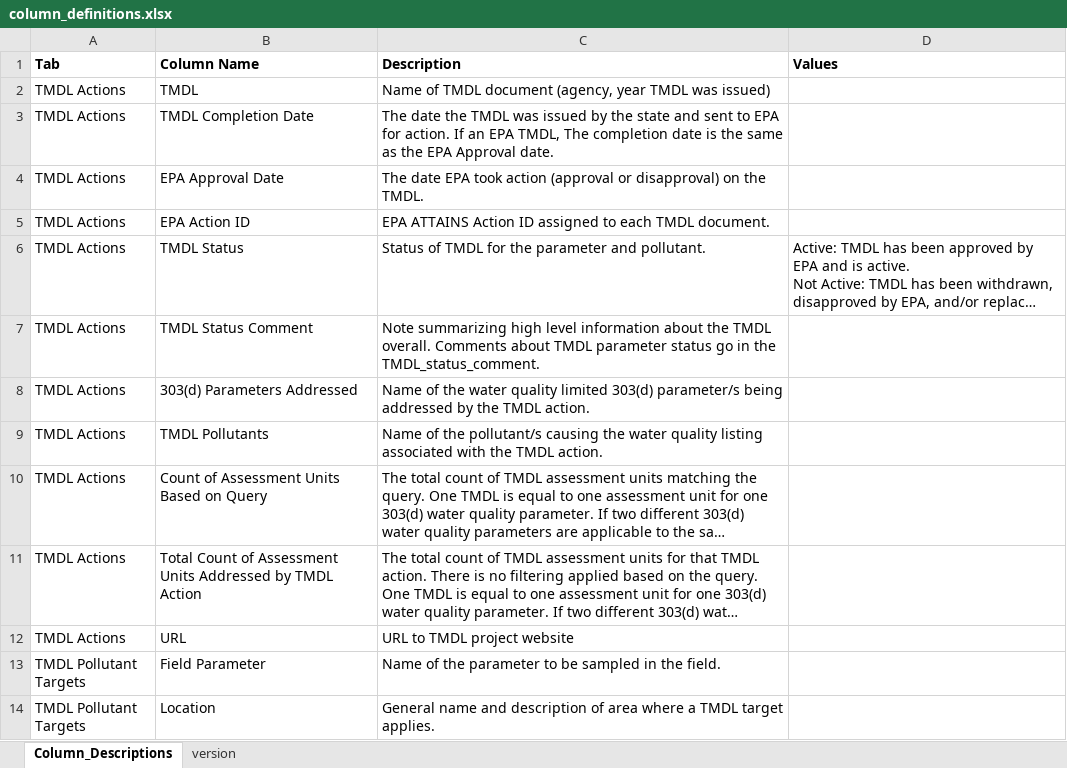
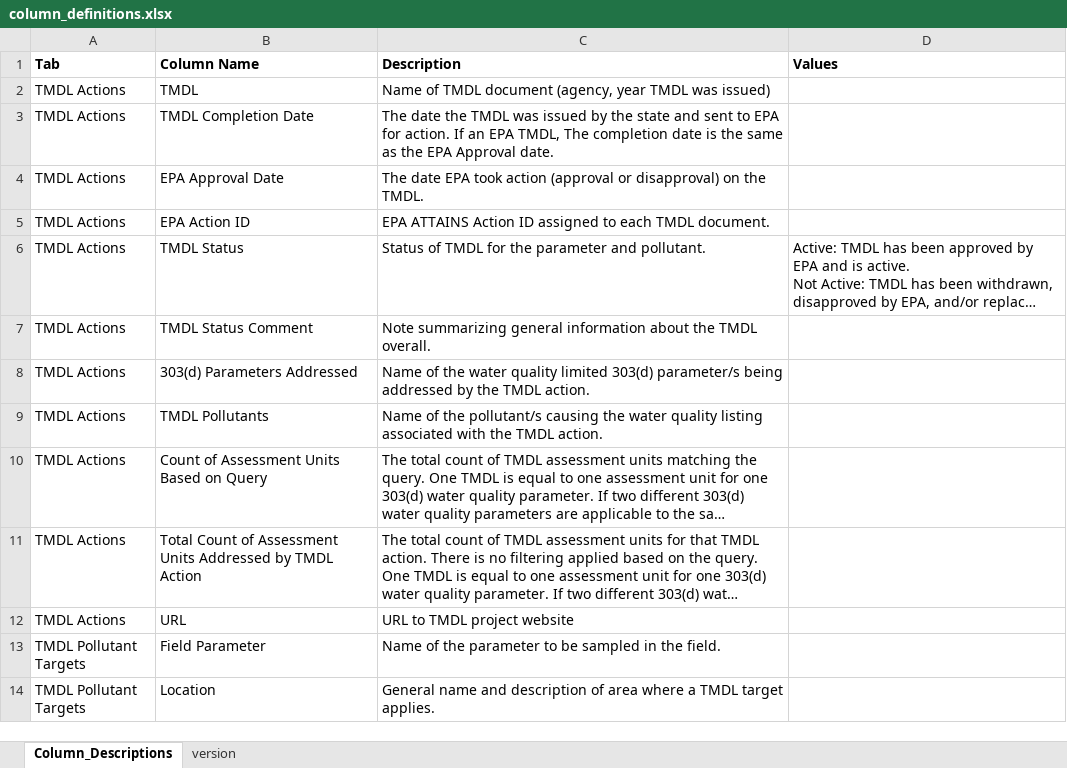
Before and after one commit to OR-Dept-Environmental-Quality/odeqtmdlquery, an Excel workbook: column_definitions.xlsx, sheet Column_Descriptions, drawn as a sheet; only a part is shown; long unchanged cells end in …; values as stored, in another font and other column widths than the file's, no borders; the diff names each change by its address in the sheet, - before the commit and + after, or states it on an @@ line.

```diff
--- a/column_definitions.xlsx (sheet Column_Descriptions)
+++ b/column_definitions.xlsx (sheet Column_Descriptions)
-C7 (Description): Note summarizing high level information about the TMDL overall. Comments about TMDL parameter status go in the TMDL_status_comment.
+C7 (Description): Note summarizing general information about the TMDL overall.
```
Also changed, not shown: sheet version, 10 other files.
